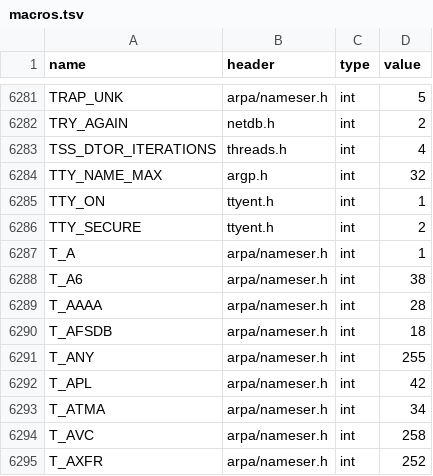
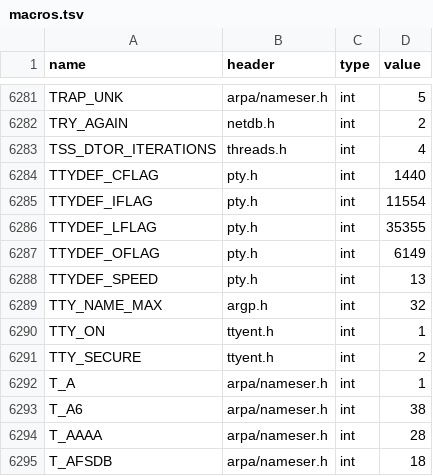
Before and after one commit to duskglow/libniji, a TSV file: spec/abi/macros.tsv, drawn as a sheet; only a part is shown, gaps mark what is left out; the shorter side is filled out with more unchanged rows.

```diff
--- a/spec/abi/macros.tsv
+++ b/spec/abi/macros.tsv
@@ -6283,2 +6283,7 @@ TRY_AGAIN	netdb.h	int	2
 TSS_DTOR_ITERATIONS	threads.h	int	4
+TTYDEF_CFLAG	pty.h	int	1440
+TTYDEF_IFLAG	pty.h	int	11554
+TTYDEF_LFLAG	pty.h	int	35355
+TTYDEF_OFLAG	pty.h	int	6149
+TTYDEF_SPEED	pty.h	int	13
 TTY_NAME_MAX	argp.h	int	32
```
Also changed, not shown: 49 other files.
